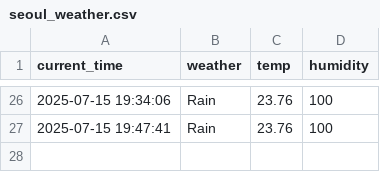
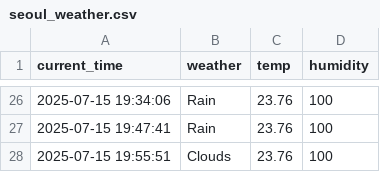
Before and after one commit to LeeSangJun3/seoul_weather_5m, a CSV file: seoul_weather.csv, drawn as a sheet; only a part is shown, gaps mark what is left out; the diff names each change by its address in the sheet, - before the commit and + after, or states it on an @@ line.

```diff
--- a/seoul_weather.csv
+++ b/seoul_weather.csv
+row 28: 2025-07-15 19:55:51 | Clouds | 23.76 | 100
```
